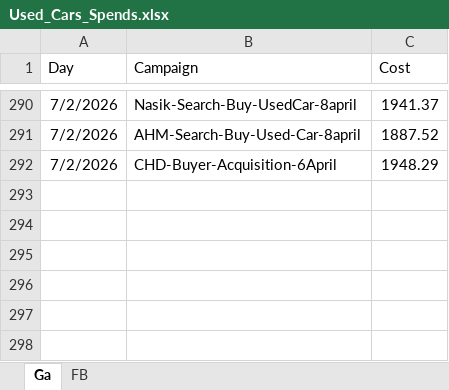
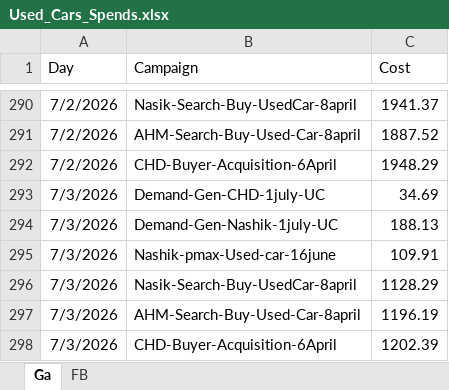
Before and after one commit to Marketing-dashboard/used_cars_dashboard, an Excel workbook: Used_Cars_Spends.xlsx, sheet Ga, drawn as a sheet; only a part is shown, gaps mark what is left out; values as stored, in another font and other column widths than the file's, no borders; the diff names each change by its address in the sheet, - before the commit and + after, or states it on an @@ line.

```diff
--- a/Used_Cars_Spends.xlsx (sheet Ga)
+++ b/Used_Cars_Spends.xlsx (sheet Ga)
+row 293: 7/3/2026 | Demand-Gen-CHD-1july-UC | 34.69
+row 294: 7/3/2026 | Demand-Gen-Nashik-1july-UC | 188.13
+row 295: 7/3/2026 | Nashik-pmax-Used-car-16june | 109.91
+row 296: 7/3/2026 | Nasik-Search-Buy-UsedCar-8april | 1128.29
+row 297: 7/3/2026 | AHM-Search-Buy-Used-Car-8april | 1196.19
+row 298: 7/3/2026 | CHD-Buyer-Acquisition-6April | 1202.39
```
Also changed, not shown: sheet FB, data.xlsx.
